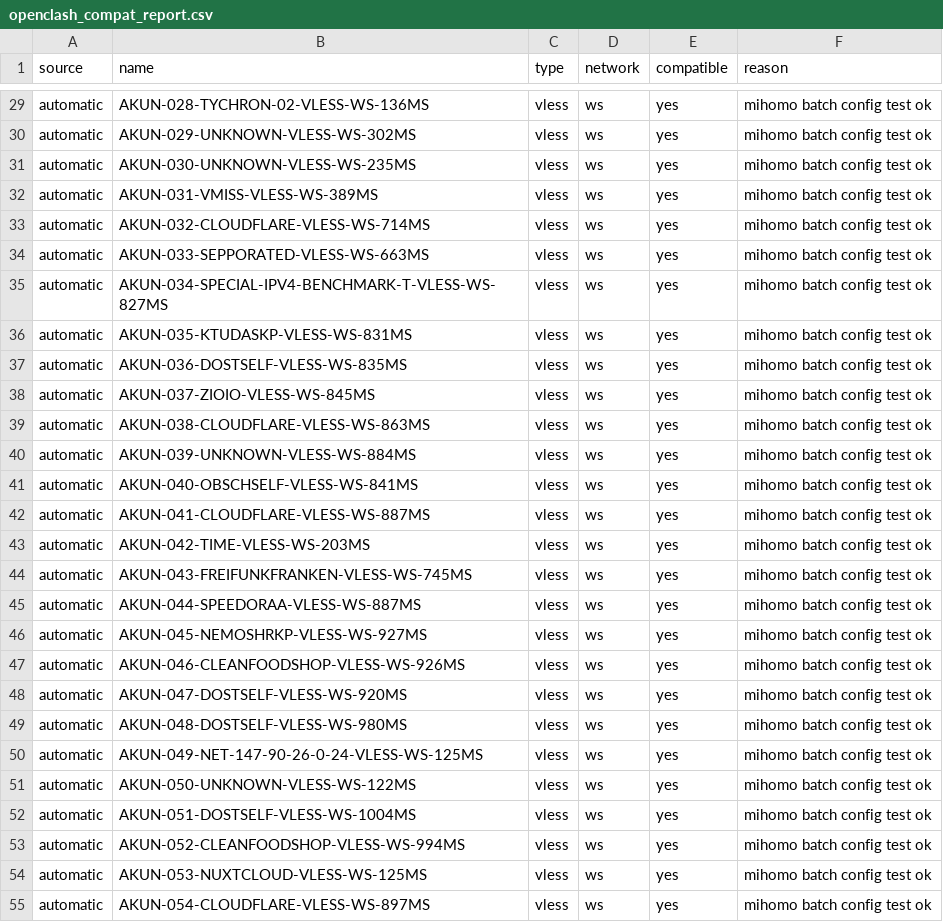
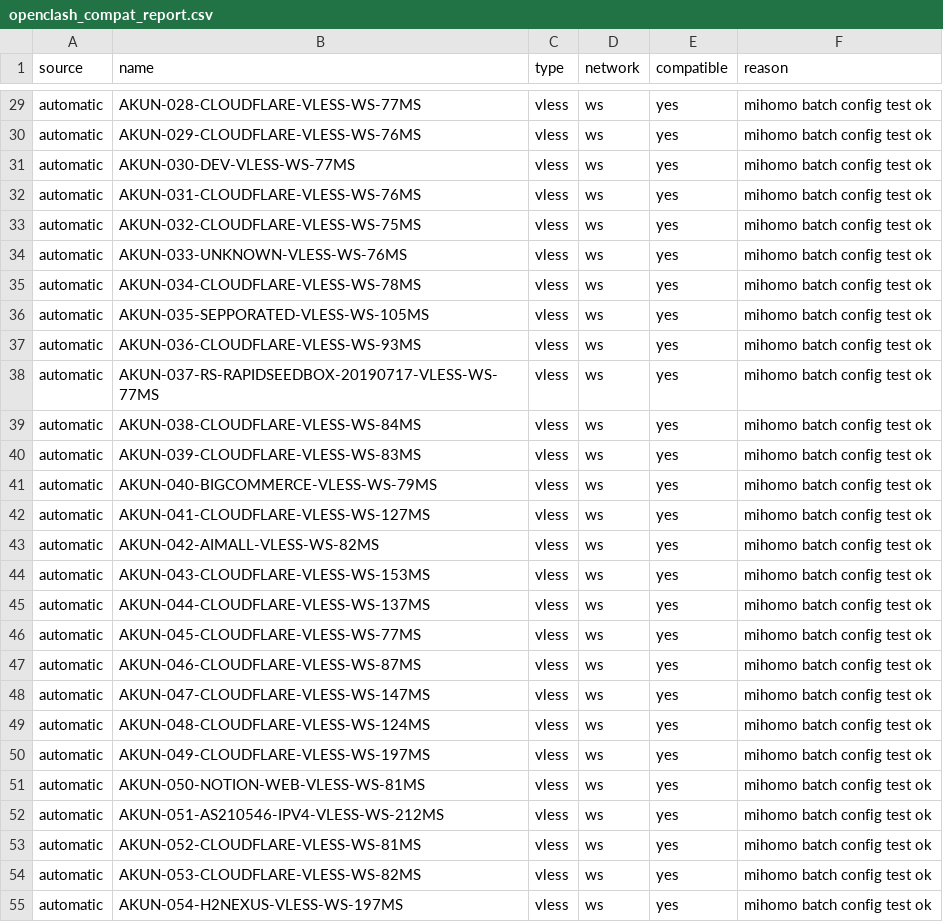
Before and after one commit to adiorany3/HerYaml, a CSV file: openclash_compat_report.csv, drawn as a sheet; only a part is shown, gaps mark what is left out; the diff covers the shown part only; the diff names each change by its address in the sheet, - before the commit and + after, or states it on an @@ line.

```diff
--- a/openclash_compat_report.csv
+++ b/openclash_compat_report.csv
-B29 (name): AKUN-028-TYCHRON-02-VLESS-WS-136MS
+B29 (name): AKUN-028-CLOUDFLARE-VLESS-WS-77MS
-B30 (name): AKUN-029-UNKNOWN-VLESS-WS-302MS
+B30 (name): AKUN-029-CLOUDFLARE-VLESS-WS-76MS
-B31 (name): AKUN-030-UNKNOWN-VLESS-WS-235MS
+B31 (name): AKUN-030-DEV-VLESS-WS-77MS
-B32 (name): AKUN-031-VMISS-VLESS-WS-389MS
+B32 (name): AKUN-031-CLOUDFLARE-VLESS-WS-76MS
-B33 (name): AKUN-032-CLOUDFLARE-VLESS-WS-714MS
+B33 (name): AKUN-032-CLOUDFLARE-VLESS-WS-75MS
-B34 (name): AKUN-033-SEPPORATED-VLESS-WS-663MS
+B34 (name): AKUN-033-UNKNOWN-VLESS-WS-76MS
-B35 (name): AKUN-034-SPECIAL-IPV4-BENCHMARK-T-VLESS-WS-827MS
+B35 (name): AKUN-034-CLOUDFLARE-VLESS-WS-78MS
-B36 (name): AKUN-035-KTUDASKP-VLESS-WS-831MS
+B36 (name): AKUN-035-SEPPORATED-VLESS-WS-105MS
-B37 (name): AKUN-036-DOSTSELF-VLESS-WS-835MS
+B37 (name): AKUN-036-CLOUDFLARE-VLESS-WS-93MS
-B38 (name): AKUN-037-ZIOIO-VLESS-WS-845MS
+B38 (name): AKUN-037-RS-RAPIDSEEDBOX-20190717-VLESS-WS-77MS
-B39 (name): AKUN-038-CLOUDFLARE-VLESS-WS-863MS
+B39 (name): AKUN-038-CLOUDFLARE-VLESS-WS-84MS
-B40 (name): AKUN-039-UNKNOWN-VLESS-WS-884MS
+B40 (name): AKUN-039-CLOUDFLARE-VLESS-WS-83MS
-B41 (name): AKUN-040-OBSCHSELF-VLESS-WS-841MS
+B41 (name): AKUN-040-BIGCOMMERCE-VLESS-WS-79MS
-B42 (name): AKUN-041-CLOUDFLARE-VLESS-WS-887MS
+B42 (name): AKUN-041-CLOUDFLARE-VLESS-WS-127MS
-B43 (name): AKUN-042-TIME-VLESS-WS-203MS
+B43 (name): AKUN-042-AIMALL-VLESS-WS-82MS
-B44 (name): AKUN-043-FREIFUNKFRANKEN-VLESS-WS-745MS
+B44 (name): AKUN-043-CLOUDFLARE-VLESS-WS-153MS
-B45 (name): AKUN-044-SPEEDORAA-VLESS-WS-887MS
+B45 (name): AKUN-044-CLOUDFLARE-VLESS-WS-137MS
-B46 (name): AKUN-045-NEMOSHRKP-VLESS-WS-927MS
+B46 (name): AKUN-045-CLOUDFLARE-VLESS-WS-77MS
-B47 (name): AKUN-046-CLEANFOODSHOP-VLESS-WS-926MS
+B47 (name): AKUN-046-CLOUDFLARE-VLESS-WS-87MS
-B48 (name): AKUN-047-DOSTSELF-VLESS-WS-920MS
+B48 (name): AKUN-047-CLOUDFLARE-VLESS-WS-147MS
-B49 (name): AKUN-048-DOSTSELF-VLESS-WS-980MS
+B49 (name): AKUN-048-CLOUDFLARE-VLESS-WS-124MS
-B50 (name): AKUN-049-NET-147-90-26-0-24-VLESS-WS-125MS
+B50 (name): AKUN-049-CLOUDFLARE-VLESS-WS-197MS
-B51 (name): AKUN-050-UNKNOWN-VLESS-WS-122MS
+B51 (name): AKUN-050-NOTION-WEB-VLESS-WS-81MS
-B52 (name): AKUN-051-DOSTSELF-VLESS-WS-1004MS
+B52 (name): AKUN-051-AS210546-IPV4-VLESS-WS-212MS
-B53 (name): AKUN-052-CLEANFOODSHOP-VLESS-WS-994MS
+B53 (name): AKUN-052-CLOUDFLARE-VLESS-WS-81MS
-B54 (name): AKUN-053-NUXTCLOUD-VLESS-WS-125MS
+B54 (name): AKUN-053-CLOUDFLARE-VLESS-WS-82MS
-B55 (name): AKUN-054-CLOUDFLARE-VLESS-WS-897MS
+B55 (name): AKUN-054-H2NEXUS-VLESS-WS-197MS
```
Also changed, not shown: 3 removed rows and 34 edited cells elsewhere in this file, nekobox_test_report.csv, urltest_report.csv, 29 other files.
